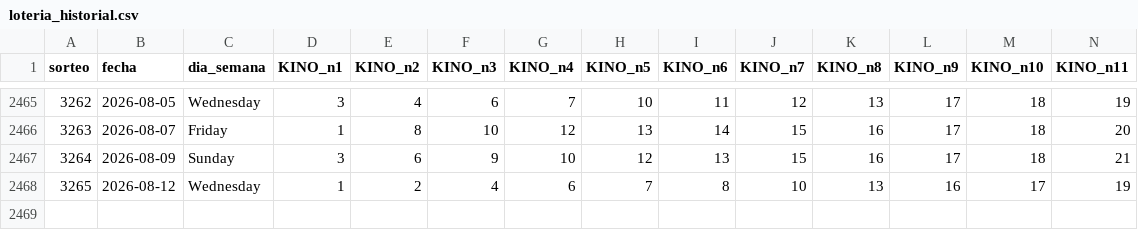
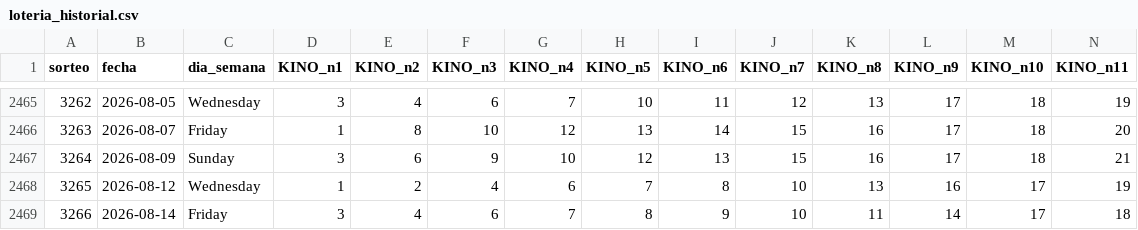
Before and after one commit to GaboAzorin/kin-lo, a CSV file: data/loteria_historial.csv, drawn as a sheet; only a part is shown, gaps mark what is left out; rows hold the shown columns only; the diff names each change by its address in the sheet, - before the commit and + after, or states it on an @@ line.

```diff
--- a/data/loteria_historial.csv
+++ b/data/loteria_historial.csv
+row 2469: 3266 | 2026-08-14 | Friday | 3 | 4 | 6 | 7 | 8 | 9 | 10 | 11 | 14 | 17 | 18
```
Also changed, not shown: data/suggestions_history.csv, 7 other files.
